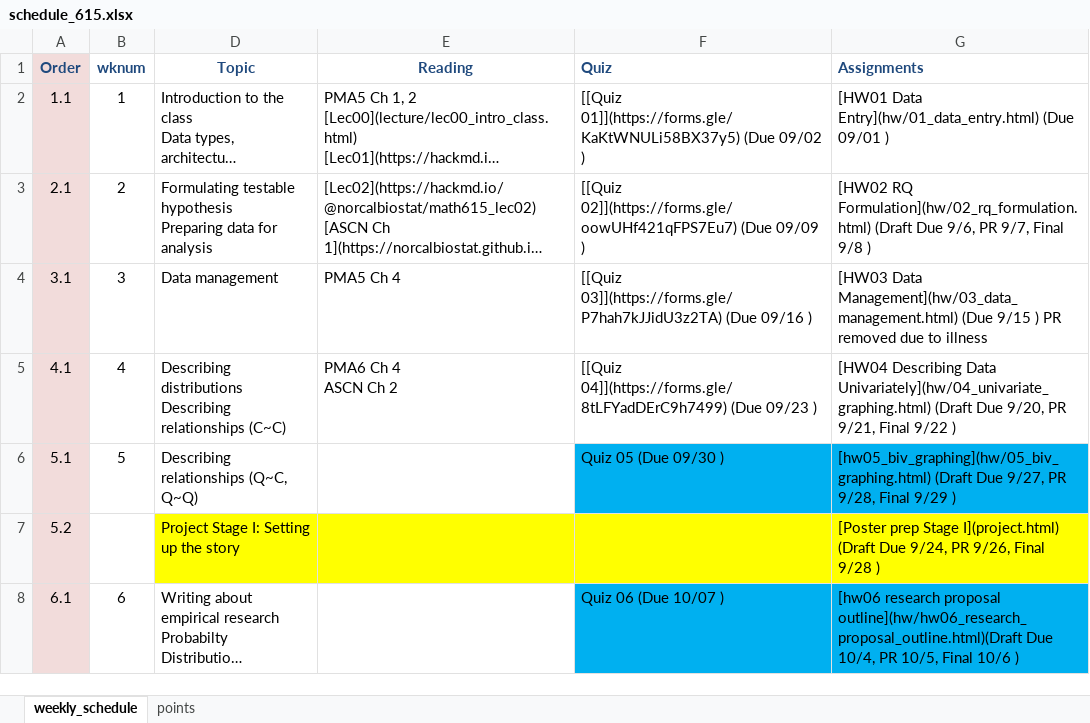
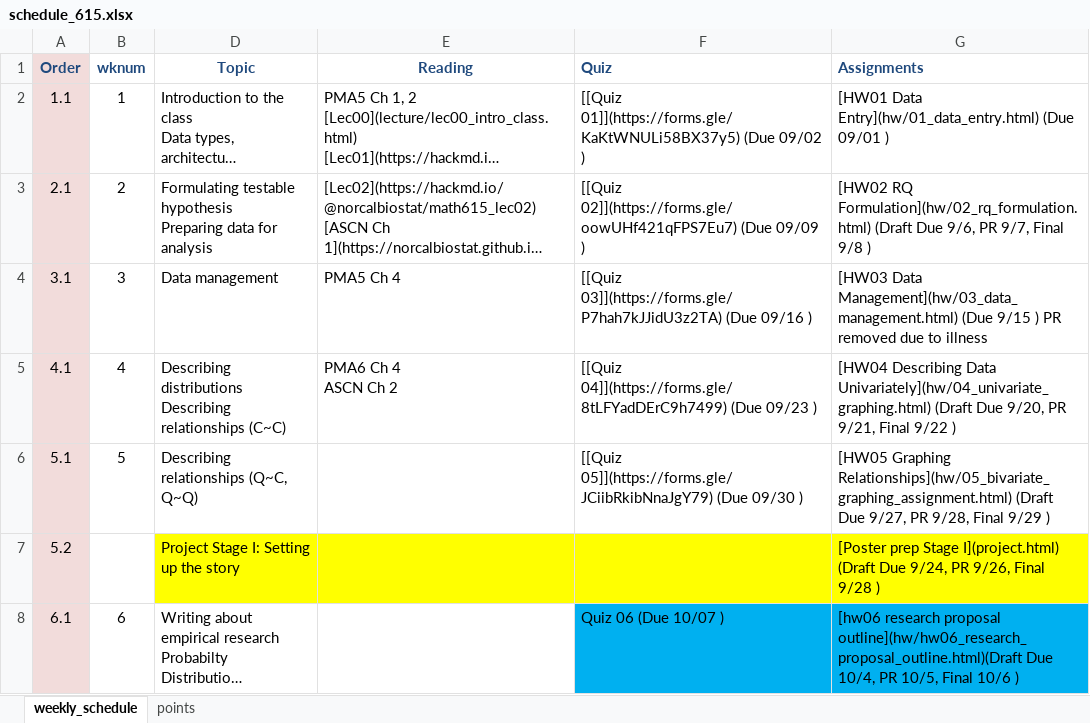
Before and after one commit to norcalbiostat/MATH615_F19_old, an Excel workbook: schedule_615.xlsx, sheet weekly_schedule, drawn as a sheet; only a part is shown; long unchanged cells end in …; values as stored, in another font and other column widths than the file's, no borders; the diff names each change by its address in the sheet, - before the commit and + after, or states it on an @@ line.

```diff
--- a/schedule_615.xlsx (sheet weekly_schedule)
+++ b/schedule_615.xlsx (sheet weekly_schedule)
-F6 (Quiz): Quiz 05 (Due 09/30 )
+F6 (Quiz): [[Quiz 05]](https://forms.gle/JCiibRkibNnaJgY79) (Due 09/30 )
-F6:G6 fill: #00B0F0
+F6:G6 fill: none
-G6 (Assignments): [hw05_biv_graphing](hw/05_biv_graphing.html) (Draft Due…
+G6 (Assignments): [HW05 Graphing Relationships](hw/05_bivariate_graphing_assignment.html) (Draft Due…
```
Also changed, not shown: 13 other files.
